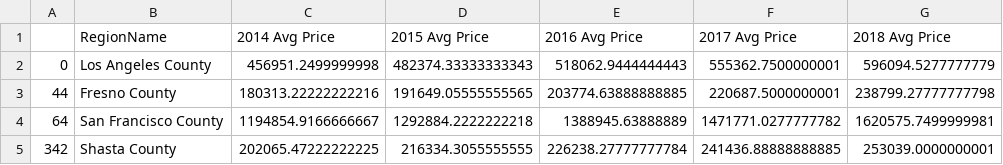
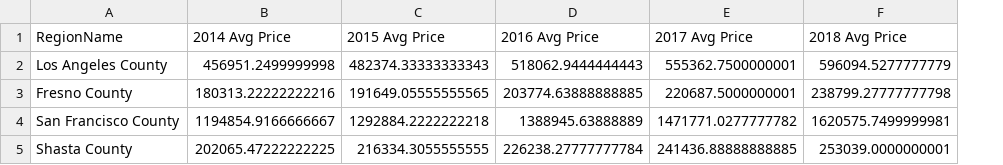
Before and after one commit to TrevorLovesMommy/Real-Estate-Project, a CSV file: output files/zillow_clean_df.csv, drawn as a sheet; the diff names each change by its address in the sheet, - before the commit and + after, or states it on an @@ line.

```diff
--- a/output files/zillow_clean_df.csv
+++ b/output files/zillow_clean_df.csv
-column A, rows 2-5: 0 | 44 | 64 | 342
```
Also changed, not shown: 3 other files.
